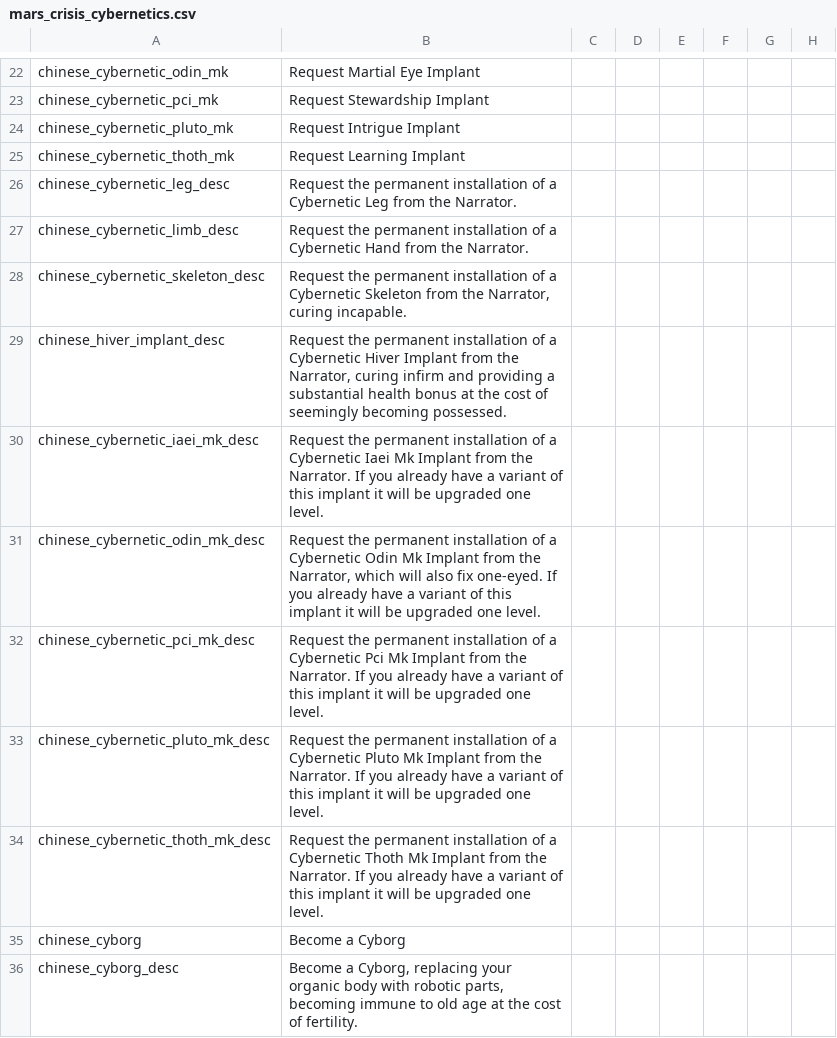
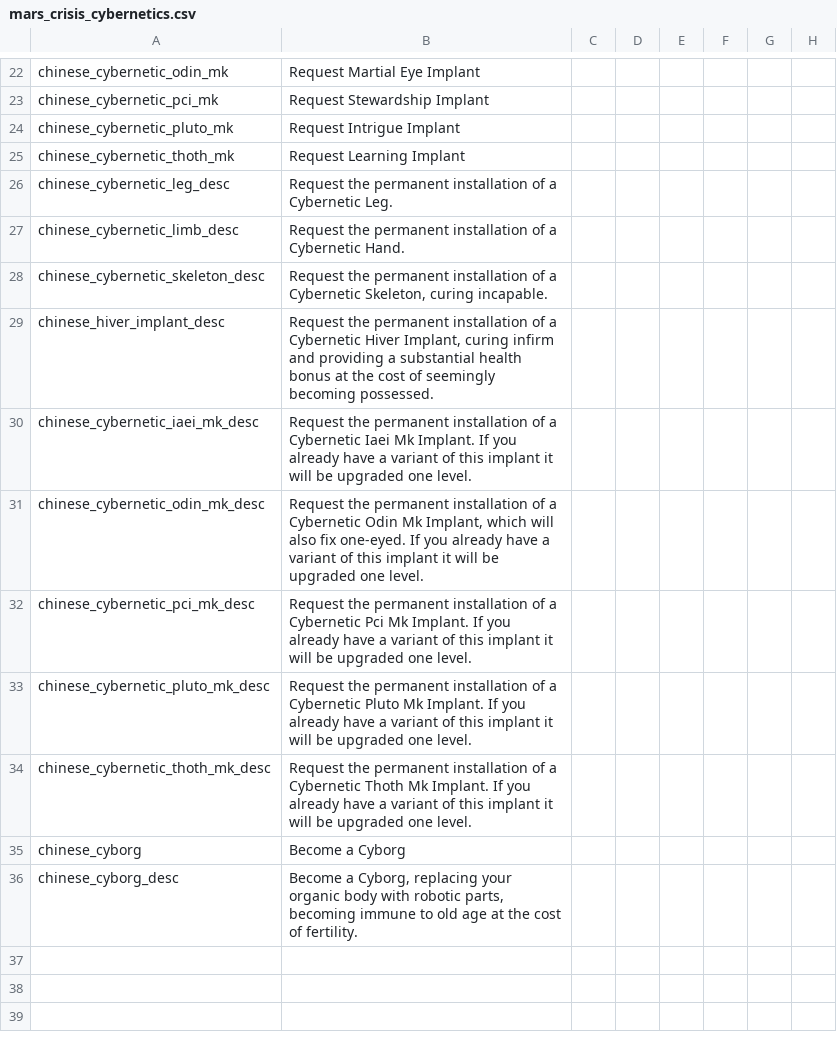
Before and after one commit to Zombaxx/crusader-space-kings, a CSV file: ck2 solar system/localisation/mars_crisis_cybernetics.csv, drawn as a sheet; only a part is shown, gaps mark what is left out; the diff names each change by its address in the sheet, - before the commit and + after, or states it on an @@ line.

Commit message:
Fix for cyber grace loc

```diff
--- a/ck2 solar system/localisation/mars_crisis_cybernetics.csv
+++ b/ck2 solar system/localisation/mars_crisis_cybernetics.csv
-B26: …a Cybernetic Leg from the Narrator.
+B26: …a Cybernetic Leg.
-B27: …a Cybernetic Hand from the Narrator.
+B27: …a Cybernetic Hand.
-B28: …a Cybernetic Skeleton from the Narrator, curing incapable.
+B28: …a Cybernetic Skeleton, curing incapable.
-B29: …Cybernetic Hiver Implant from the Narrator, curing infirm…
+B29: …Cybernetic Hiver Implant, curing infirm…
-B30: …Iaei Mk Implant from the Narrator. If you…
+B30: …Iaei Mk Implant. If you…
-B31: …Odin Mk Implant from the Narrator, which will…
+B31: …Odin Mk Implant, which will…
-B32: …Pci Mk Implant from the Narrator. If you…
+B32: …Pci Mk Implant. If you…
-B33: …Pluto Mk Implant from the Narrator. If you…
+B33: …Pluto Mk Implant. If you…
-B34: …Thoth Mk Implant from the Narrator. If you…
+B34: …Thoth Mk Implant. If you…
```
